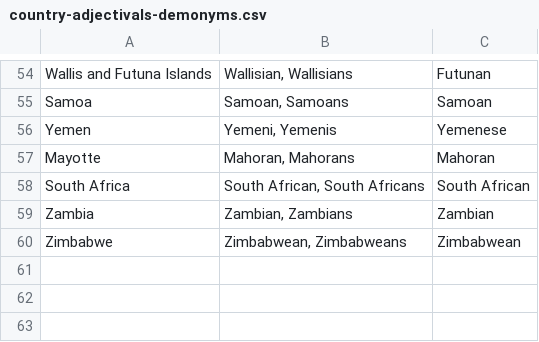
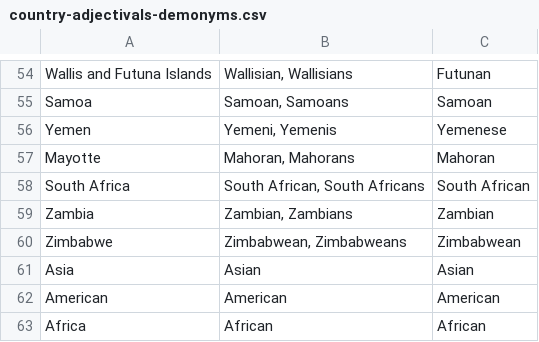
Before and after one commit to counterdata-network/news-entity-server, a CSV file: helpers/geo/data/country-adjectivals-demonyms.csv, drawn as a sheet; only a part is shown, gaps mark what is left out; the diff names each change by its address in the sheet, - before the commit and + after, or states it on an @@ line.

```diff
--- a/helpers/geo/data/country-adjectivals-demonyms.csv
+++ b/helpers/geo/data/country-adjectivals-demonyms.csv
+row 61: Asia | Asian | Asian
+row 62: American | American | American
+row 63: Africa | African | African
```
Also changed, not shown: 3 other files.
